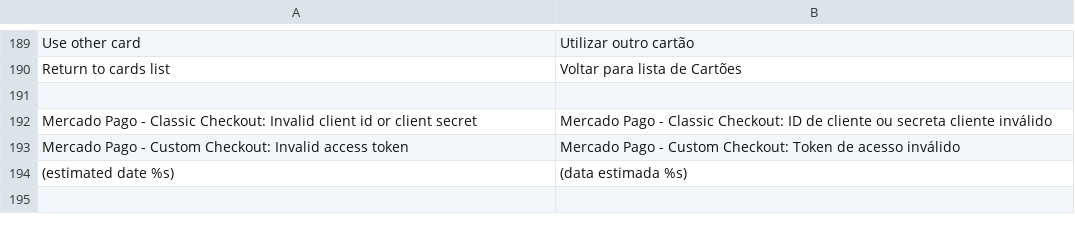
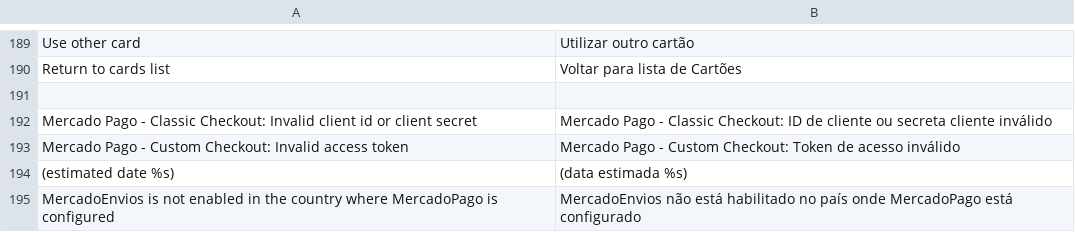
Before and after one commit to mercadopago/cart-magento, a CSV file: v1.6.x - 1.9.x - Transparent/app/locale/pt_BR/MercadoPago_Core.csv, drawn as a sheet; only a part is shown, gaps mark what is left out.

```diff
--- a/v1.6.x - 1.9.x - Transparent/app/locale/pt_BR/MercadoPago_Core.csv
+++ b/v1.6.x - 1.9.x - Transparent/app/locale/pt_BR/MercadoPago_Core.csv
@@ -194 +194,2 @@
 "(estimated date %s)","(data estimada %s)"
+"MercadoEnvios is not enabled in the country where MercadoPago is configured","MercadoEnvios não está habilitado no país onde MercadoPago está configurado"
```
Also changed, not shown: v1.6.x - 1.9.x - Transparent/app/locale/en_US/MercadoPago_Core.csv, v1.6.x - 1.9.x - Transparent/app/locale/es_AR/MercadoPago_Core.csv, 3 other files.
